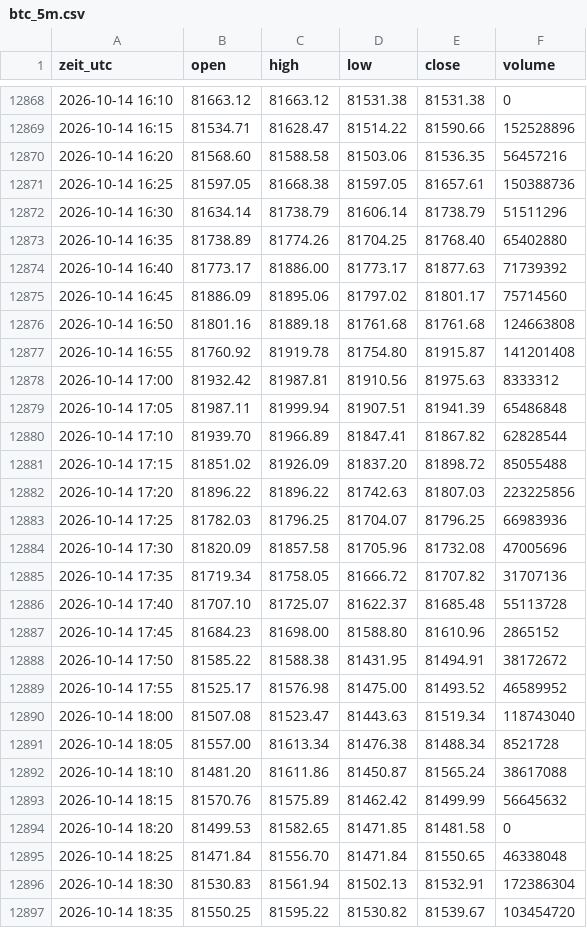
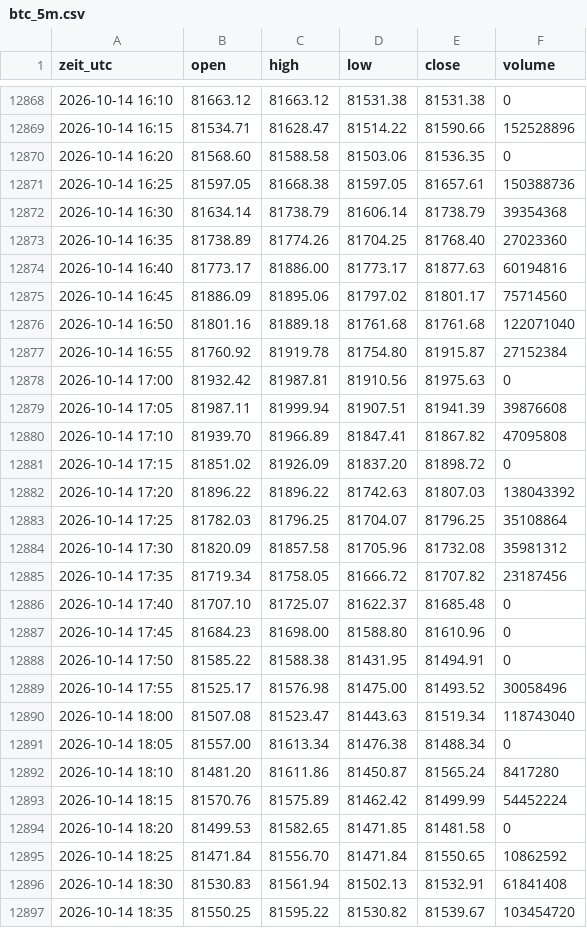
Before and after one commit to salobig575-coder/nq-daten, a CSV file: data/btc_5m.csv, drawn as a sheet; only a part is shown, gaps mark what is left out; the diff covers the shown part only.

```diff
--- a/data/btc_5m.csv
+++ b/data/btc_5m.csv
@@ -12869,29 +12869,29 @@ zeit_utc,open,high,low,close,volume
 2026-10-14 16:15,81534.71,81628.47,81514.22,81590.66,152528896
-2026-10-14 16:20,81568.60,81588.58,81503.06,81536.35,56457216
+2026-10-14 16:20,81568.60,81588.58,81503.06,81536.35,0
 2026-10-14 16:25,81597.05,81668.38,81597.05,81657.61,150388736
-2026-10-14 16:30,81634.14,81738.79,81606.14,81738.79,51511296
-2026-10-14 16:35,81738.89,81774.26,81704.25,81768.40,65402880
-2026-10-14 16:40,81773.17,81886.00,81773.17,81877.63,71739392
+2026-10-14 16:30,81634.14,81738.79,81606.14,81738.79,39354368
+2026-10-14 16:35,81738.89,81774.26,81704.25,81768.40,27023360
+2026-10-14 16:40,81773.17,81886.00,81773.17,81877.63,60194816
 2026-10-14 16:45,81886.09,81895.06,81797.02,81801.17,75714560
-2026-10-14 16:50,81801.16,81889.18,81761.68,81761.68,124663808
-2026-10-14 16:55,81760.92,81919.78,81754.80,81915.87,141201408
-2026-10-14 17:00,81932.42,81987.81,81910.56,81975.63,8333312
-2026-10-14 17:05,81987.11,81999.94,81907.51,81941.39,65486848
-2026-10-14 17:10,81939.70,81966.89,81847.41,81867.82,62828544
-2026-10-14 17:15,81851.02,81926.09,81837.20,81898.72,85055488
-2026-10-14 17:20,81896.22,81896.22,81742.63,81807.03,223225856
-2026-10-14 17:25,81782.03,81796.25,81704.07,81796.25,66983936
-2026-10-14 17:30,81820.09,81857.58,81705.96,81732.08,47005696
-2026-10-14 17:35,81719.34,81758.05,81666.72,81707.82,31707136
-2026-10-14 17:40,81707.10,81725.07,81622.37,81685.48,55113728
-2026-10-14 17:45,81684.23,81698.00,81588.80,81610.96,2865152
-2026-10-14 17:50,81585.22,81588.38,81431.95,81494.91,38172672
-2026-10-14 17:55,81525.17,81576.98,81475.00,81493.52,46589952
+2026-10-14 16:50,81801.16,81889.18,81761.68,81761.68,122071040
+2026-10-14 16:55,81760.92,81919.78,81754.80,81915.87,27152384
+2026-10-14 17:00,81932.42,81987.81,81910.56,81975.63,0
+2026-10-14 17:05,81987.11,81999.94,81907.51,81941.39,39876608
+2026-10-14 17:10,81939.70,81966.89,81847.41,81867.82,47095808
+2026-10-14 17:15,81851.02,81926.09,81837.20,81898.72,0
+2026-10-14 17:20,81896.22,81896.22,81742.63,81807.03,138043392
+2026-10-14 17:25,81782.03,81796.25,81704.07,81796.25,35108864
+2026-10-14 17:30,81820.09,81857.58,81705.96,81732.08,35981312
+2026-10-14 17:35,81719.34,81758.05,81666.72,81707.82,23187456
+2026-10-14 17:40,81707.10,81725.07,81622.37,81685.48,0
+2026-10-14 17:45,81684.23,81698.00,81588.80,81610.96,0
+2026-10-14 17:50,81585.22,81588.38,81431.95,81494.91,0
+2026-10-14 17:55,81525.17,81576.98,81475.00,81493.52,30058496
 2026-10-14 18:00,81507.08,81523.47,81443.63,81519.34,118743040
-2026-10-14 18:05,81557.00,81613.34,81476.38,81488.34,8521728
-2026-10-14 18:10,81481.20,81611.86,81450.87,81565.24,38617088
-2026-10-14 18:15,81570.76,81575.89,81462.42,81499.99,56645632
+2026-10-14 18:05,81557.00,81613.34,81476.38,81488.34,0
+2026-10-14 18:10,81481.20,81611.86,81450.87,81565.24,8417280
+2026-10-14 18:15,81570.76,81575.89,81462.42,81499.99,54452224
 2026-10-14 18:20,81499.53,81582.65,81471.85,81481.58,0
-2026-10-14 18:25,81471.84,81556.70,81471.84,81550.65,46338048
-2026-10-14 18:30,81530.83,81561.94,81502.13,81532.91,172386304
+2026-10-14 18:25,81471.84,81556.70,81471.84,81550.65,10862592
+2026-10-14 18:30,81530.83,81561.94,81502.13,81532.91,61841408
 2026-10-14 18:35,81550.25,81595.22,81530.82,81539.67,103454720
```
Also changed, not shown: 19 added rows, 1 removed row and 24 edited cells elsewhere in this file, data/btc_15m.csv, data/btc_30m.csv, 22 other files.
